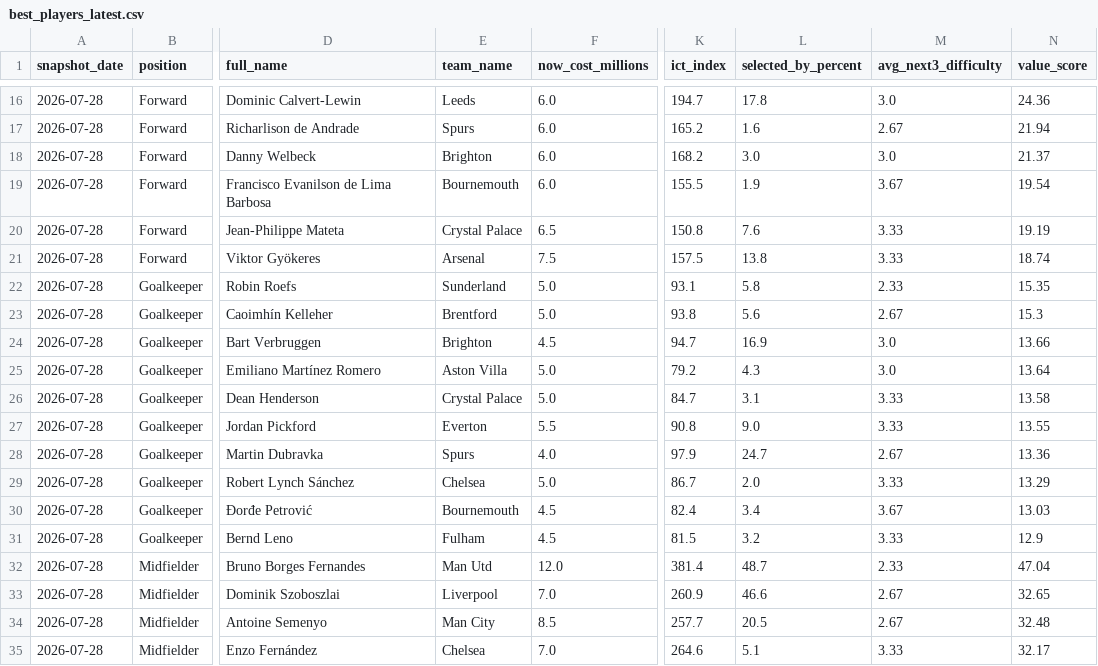
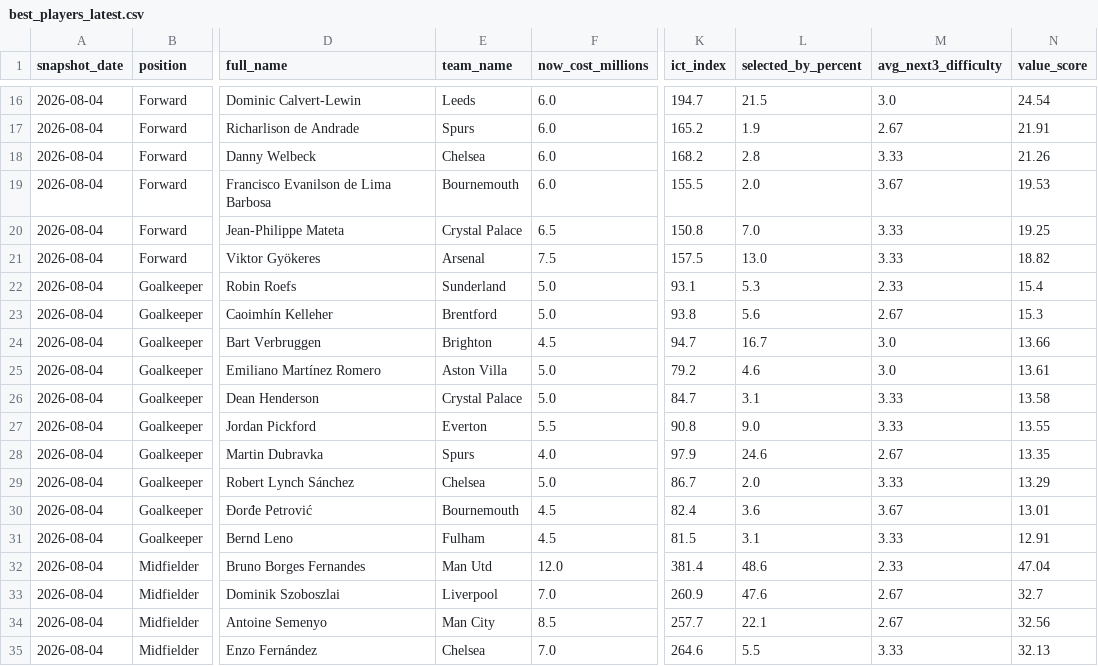
Before and after one commit to jduffy21/fpl-dashboard-data, a CSV file: fpl_data/best_players_latest.csv, drawn as a sheet; only a part is shown, gaps mark what is left out; the diff covers the shown part only; the diff names each change by its address in the sheet, - before the commit and + after, or states it on an @@ line.

```diff
--- a/fpl_data/best_players_latest.csv
+++ b/fpl_data/best_players_latest.csv
-A16:A35 (snapshot_date): 2026-07-28
+A16:A35 (snapshot_date): 2026-08-04
-L16 (selected_by_percent): 17.8
+L16 (selected_by_percent): 21.5
-N16 (value_score): 24.36
+N16 (value_score): 24.54
-L17 (selected_by_percent): 1.6
+L17 (selected_by_percent): 1.9
-N17 (value_score): 21.94
+N17 (value_score): 21.91
-E18 (team_name): Brighton
+E18 (team_name): Chelsea
-L18 (selected_by_percent): 3.0
+L18 (selected_by_percent): 2.8
-M18 (avg_next3_difficulty): 3.0
+M18 (avg_next3_difficulty): 3.33
-N18 (value_score): 21.37
+N18 (value_score): 21.26
-L19 (selected_by_percent): 1.9
+L19 (selected_by_percent): 2.0
-N19 (value_score): 19.54
+N19 (value_score): 19.53
-L20 (selected_by_percent): 7.6
+L20 (selected_by_percent): 7.0
-N20 (value_score): 19.19
+N20 (value_score): 19.25
-L21 (selected_by_percent): 13.8
+L21 (selected_by_percent): 13.0
-N21 (value_score): 18.74
+N21 (value_score): 18.82
-L22 (selected_by_percent): 5.8
+L22 (selected_by_percent): 5.3
-N22 (value_score): 15.35
+N22 (value_score): 15.4
-L24 (selected_by_percent): 16.9
+L24 (selected_by_percent): 16.7
-L25 (selected_by_percent): 4.3
+L25 (selected_by_percent): 4.6
-N25 (value_score): 13.64
+N25 (value_score): 13.61
-L28 (selected_by_percent): 24.7
+L28 (selected_by_percent): 24.6
-N28 (value_score): 13.36
+N28 (value_score): 13.35
-L30 (selected_by_percent): 3.4
+L30 (selected_by_percent): 3.6
-N30 (value_score): 13.03
+N30 (value_score): 13.01
-L31 (selected_by_percent): 3.2
+L31 (selected_by_percent): 3.1
-N31 (value_score): 12.9
+N31 (value_score): 12.91
-L32 (selected_by_percent): 48.7
+L32 (selected_by_percent): 48.6
-L33 (selected_by_percent): 46.6
+L33 (selected_by_percent): 47.6
-N33 (value_score): 32.65
+N33 (value_score): 32.7
-L34 (selected_by_percent): 20.5
+L34 (selected_by_percent): 22.1
-N34 (value_score): 32.48
+N34 (value_score): 32.56
-L35 (selected_by_percent): 5.1
+L35 (selected_by_percent): 5.5
-N35 (value_score): 32.17
+N35 (value_score): 32.13
```
Also changed, not shown: 2 added rows, 2 removed rows and 55 edited cells elsewhere in this file, fpl_data/best_players_log.csv, fpl_data/players.csv.
